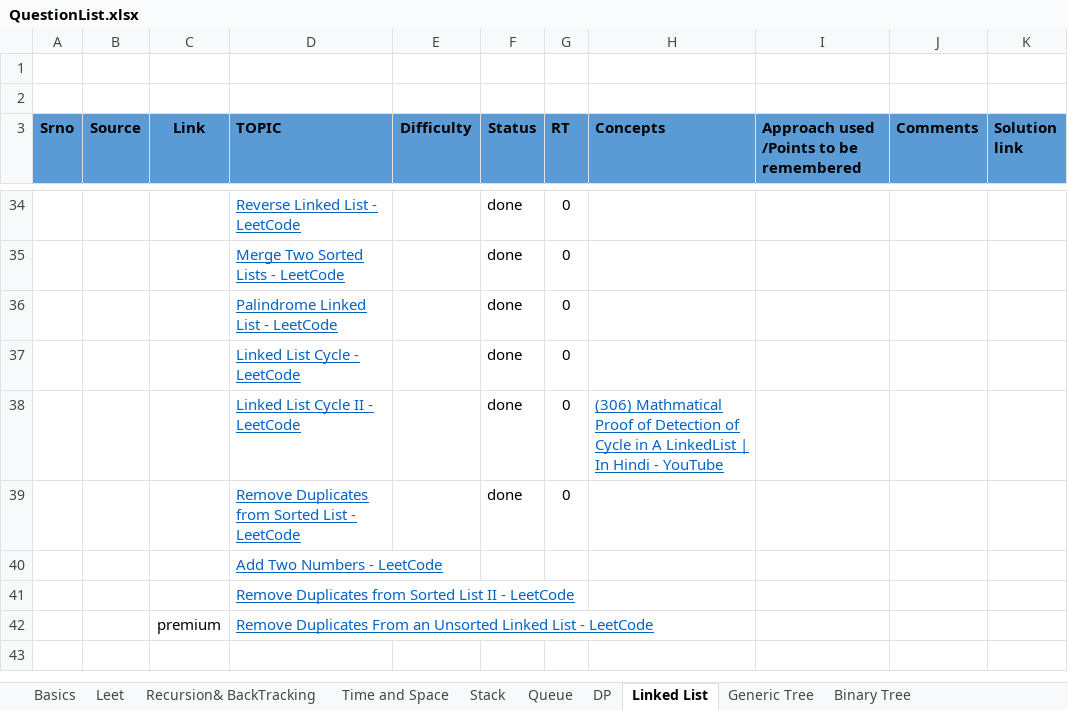
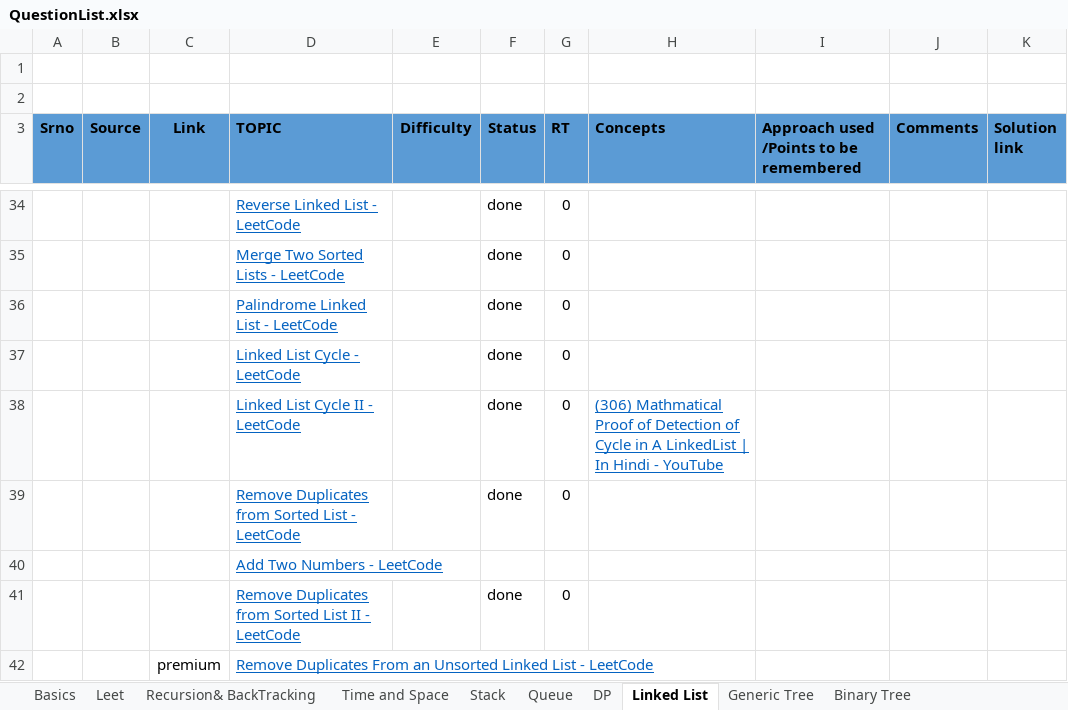
Before and after one commit to spartan4cs/CP, an Excel workbook: QuestionList.xlsx, sheet Linked List, drawn as a sheet; only a part is shown, gaps mark what is left out; values as stored, in another font and other column widths than the file's, no borders; removed rows and columns are numbered as before the commit, all else as after; the diff names each change by its address in the sheet, - before the commit and + after, or states it on an @@ line.

```diff
--- a/QuestionList.xlsx (sheet Linked List)
+++ b/QuestionList.xlsx (sheet Linked List)
-row 41:  |  |  | Remove Duplicates from Sorted List II - LeetCode
+row 41:  |  |  | Remove Duplicates from Sorted List II - LeetCode |  | done | 0
```
Also changed, not shown: 8 other files.
